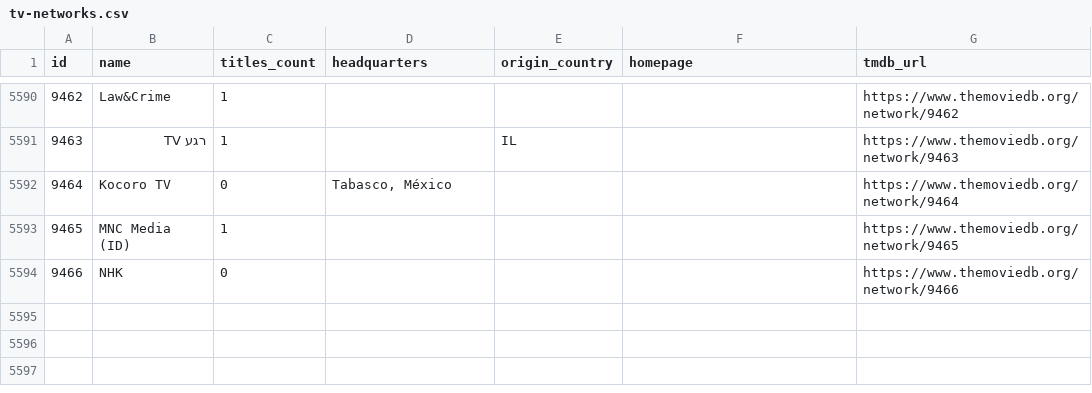
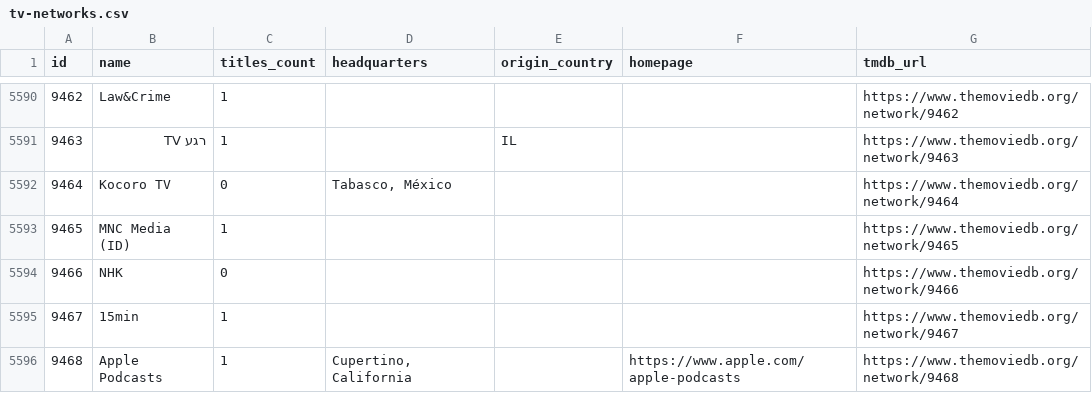
Before and after one commit to davecollections/tmdb-id-lookup, a CSV file: data/tv-networks.csv, drawn as a sheet; only a part is shown, gaps mark what is left out; the diff names each change by its address in the sheet, - before the commit and + after, or states it on an @@ line.

```diff
--- a/data/tv-networks.csv
+++ b/data/tv-networks.csv
+row 5595: 9467 | 15min | 1 |  |  |  | https://www.themoviedb.org/network/9467
+row 5596: 9468 | Apple Podcasts | 1 | Cupertino, California |  | https://www.apple.com/apple-podcasts | https://www.themoviedb.org/network/9468
```
Also changed, not shown: 3 other files.
